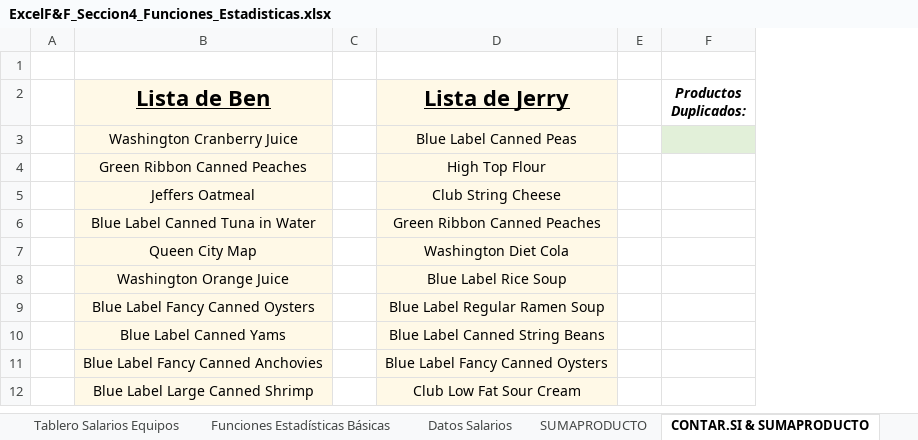
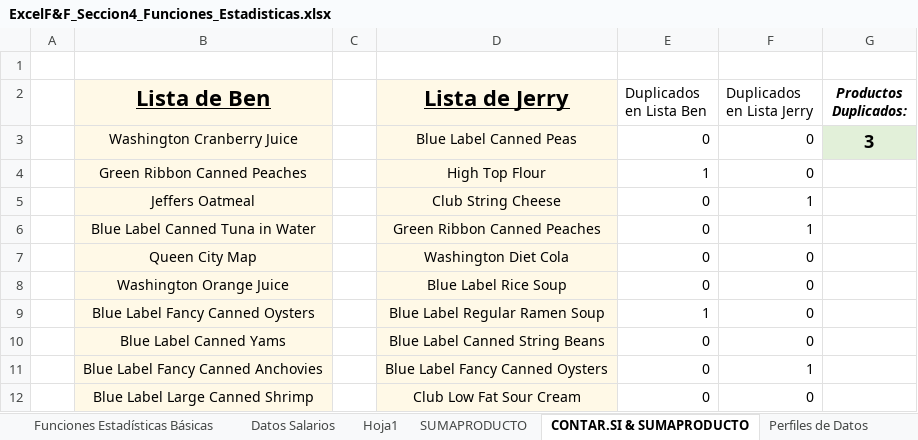
Before and after one commit to CarlosCamposs/Udemy-Excel, an Excel workbook: ExcelF&F_Seccion4_Funciones_Estadisticas.xlsx, sheet CONTAR.SI & SUMAPRODUCTO, drawn as a sheet; only a part is shown; values as stored, in another font and other column widths than the file's, no borders; removed rows and columns are numbered as before the commit, all else as after; the diff names each change by its address in the sheet, - before the commit and + after, or states it on an @@ line.

```diff
--- a/ExcelF&F_Seccion4_Funciones_Estadisticas.xlsx (sheet CONTAR.SI & SUMAPRODUCTO)
+++ b/ExcelF&F_Seccion4_Funciones_Estadisticas.xlsx (sheet CONTAR.SI & SUMAPRODUCTO)
+sheet tab: Hoja1
-column E, empty
+column E (Duplicados en Lista Ben), rows 3-12: 0 | 1 | 0 | 0 | 0 | 0 | 1 | 0 | 0 | 0
+column F (Duplicados en Lista Jerry), rows 3-12: 0 | 0 | 1 | 1 | 0 | 0 | 0 | 0 | 1 | 0
-G3 (Productos Duplicados:): (empty)
+G3 (Productos Duplicados:): 3
```
Also changed, not shown: sheet Tablero Salarios Equipos, sheet Perfiles de Datos, hidden cells, charts or pictures, ExcelF&F_Ejercicios_Tarea.xlsx, ExcelF&F_Ejercicios_Tarea_RESPUESTAS.xlsx.
